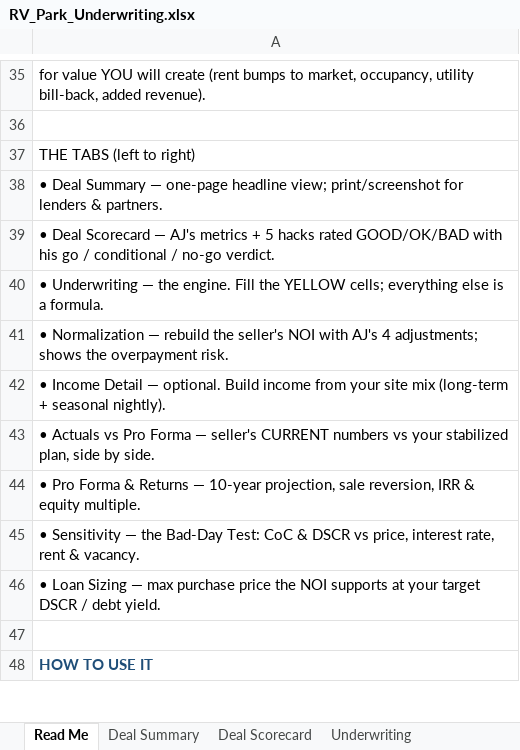
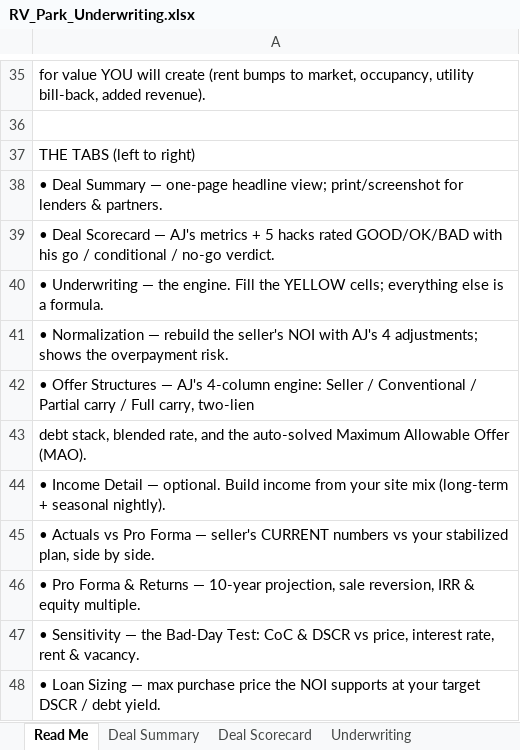
Before and after one commit to WiseSaucy/lindaai-updates, an Excel workbook: RV_Park_Underwriting.xlsx, sheet Read Me, drawn as a sheet; only a part is shown, gaps mark what is left out; the shorter side is filled out with more unchanged rows; values as stored, in another font and other column widths than the file's, no borders; the diff names each change by its address in the sheet, - before the commit and + after, or states it on an @@ line.

```diff
--- a/RV_Park_Underwriting.xlsx (sheet Read Me)
+++ b/RV_Park_Underwriting.xlsx (sheet Read Me)
+row 42: • Offer Structures — AJ's 4-column engine: Seller / Conventional / Partial carry / Full carry, two-lien
+row 43: debt stack, blended rate, and the auto-solved Maximum Allowable Offer (MAO).
```
Also changed, not shown: other sheet tabs, 1 other file.
